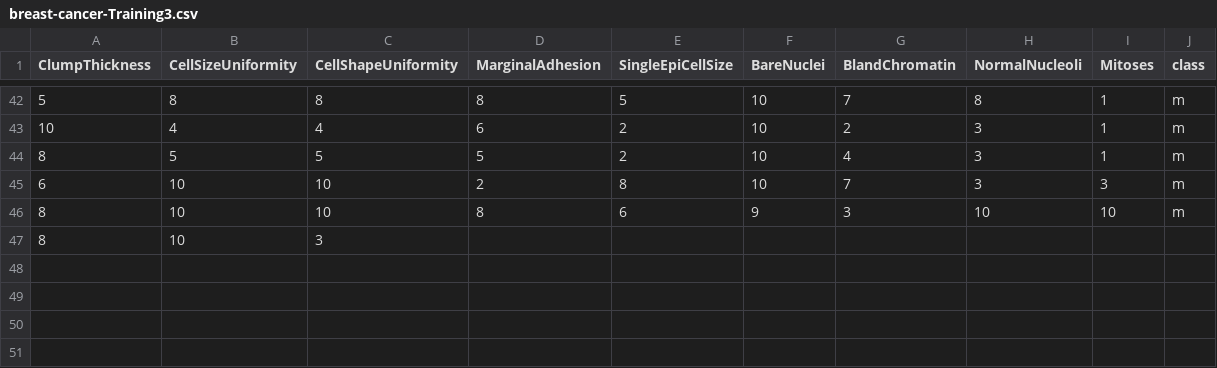
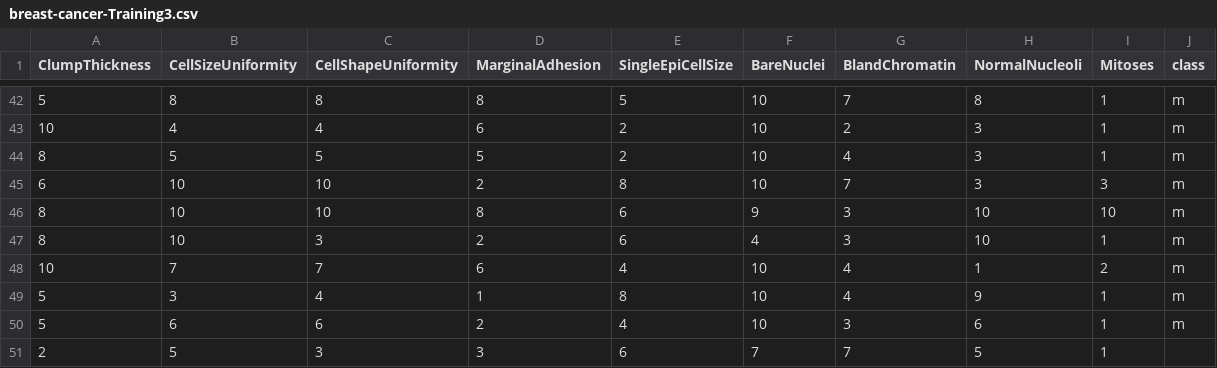
Before and after one commit to FatioSE/Kernel-PCA-DR, a CSV file: datasets/breast-cancer/breast-cancer-Training3.csv, drawn as a sheet; only a part is shown, gaps mark what is left out.

Commit message:
Fix import order.

```diff
--- a/datasets/breast-cancer/breast-cancer-Training3.csv
+++ b/datasets/breast-cancer/breast-cancer-Training3.csv
@@ -46,2 +46,6 @@ ClumpThickness,CellSizeUniformity,CellShapeUniformity,MarginalAdhesion,SingleEpi
 8,10,10,8,6,9,3,10,10,m
-8,10,3,
+8,10,3,2,6,4,3,10,1,m
+10,7,7,6,4,10,4,1,2,m
+5,3,4,1,8,10,4,9,1,m
+5,6,6,2,4,10,3,6,1,m
+2,5,3,3,6,7,7,5,1
```
